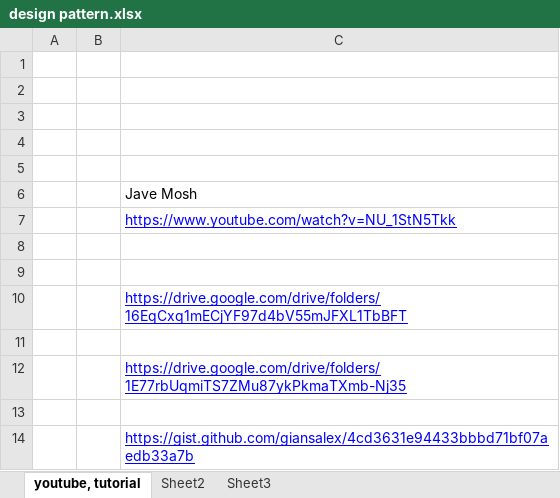
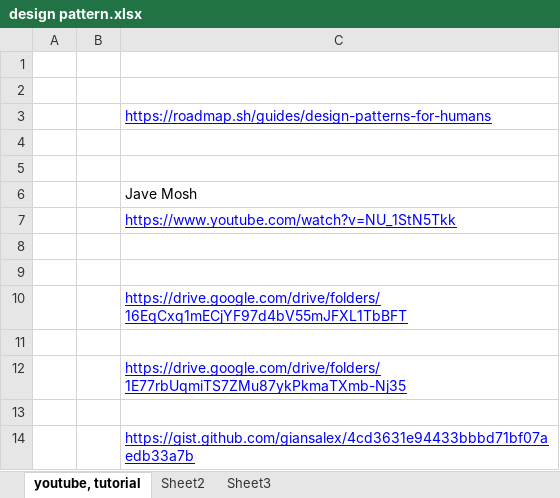
Before and after one commit to JoeKhoa/Source_I_must_learn, an Excel workbook: Common OOP, Design pattern/design pattern.xlsx, sheet youtube, tutorial, drawn as a sheet; values as stored, in another font and other column widths than the file's, no borders; the diff names each change by its address in the sheet, - before the commit and + after, or states it on an @@ line.

```diff
--- a/Common OOP, Design pattern/design pattern.xlsx (sheet youtube, tutorial)
+++ b/Common OOP, Design pattern/design pattern.xlsx (sheet youtube, tutorial)
-C3: (empty)
+C3: https://roadmap.sh/guides/design-patterns-for-humans
```
Also changed, not shown: Python/Python_Advance.xlsx, Python/Python_learning.xlsx, 5 other files.
